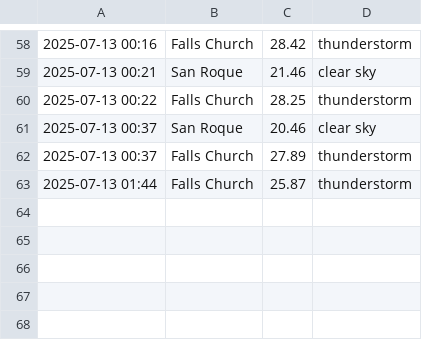
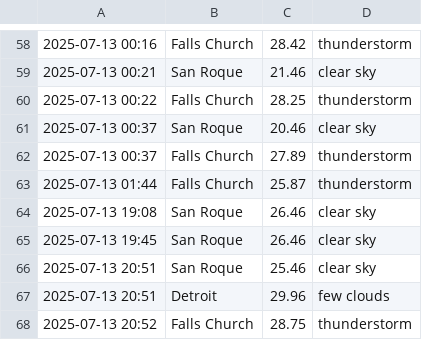
Before and after one commit to thomas-hunt4/Weather_App, a CSV file: data/weather_history.csv, drawn as a sheet; only a part is shown, gaps mark what is left out.

```diff
--- a/data/weather_history.csv
+++ b/data/weather_history.csv
@@ -63 +63,6 @@
 2025-07-13 01:44,Falls Church,25.87,thunderstorm
+2025-07-13 19:08,San Roque,26.46,clear sky
+2025-07-13 19:45,San Roque,26.46,clear sky
+2025-07-13 20:51,San Roque,25.46,clear sky
+2025-07-13 20:51,Detroit,29.96,few clouds
+2025-07-13 20:52,Falls Church,28.75,thunderstorm
```
Also changed, not shown: 2 other files.
